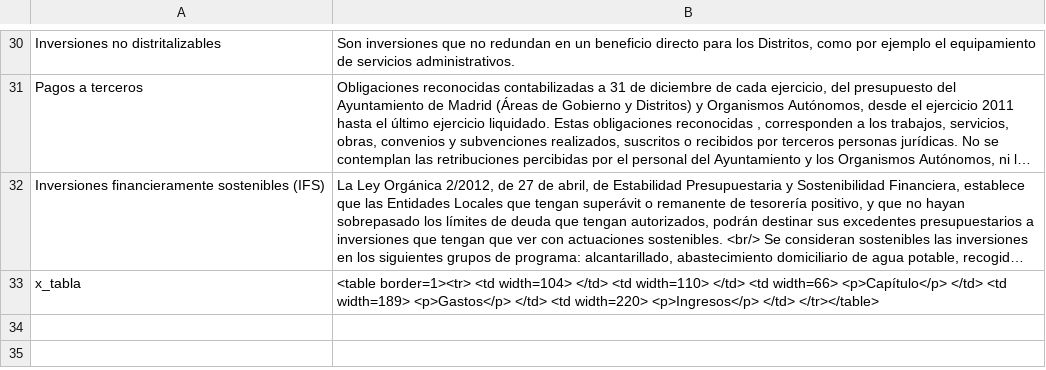
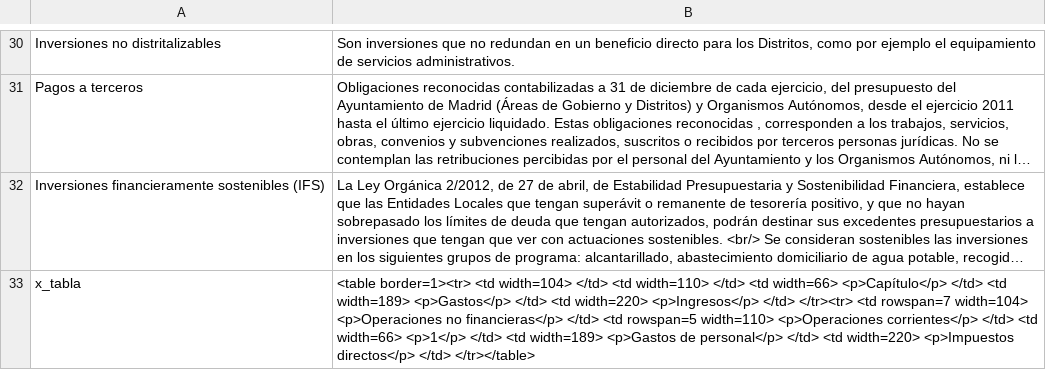
Before and after one commit to civio/presupuesto-madrid, a CSV file: data/glosario_es.csv, drawn as a sheet; only a part is shown, gaps mark what is left out; long unchanged cells end in …; the diff names each change by its address in the sheet, - before the commit and + after, or states it on an @@ line.

Commit message:
Update spanish glossary data
Change performed on the admin console.

```diff
--- a/data/glosario_es.csv
+++ b/data/glosario_es.csv
-B33: …<p>Ingresos</p> </td> </tr></table>
+B33: …<p>Ingresos</p> </td> </tr><tr> <td rowspan=7 width=104> <p>Operaciones no financieras</p> </td> <td rowspan=5 width=110> <p>Operaciones corrientes</p> </td> <td width=66> <p>1</p> </td> <td width=189> <p>Gastos de personal</p> </td> <td width=220> <p>Impuestos directos</p> </td> </tr></table>
```
